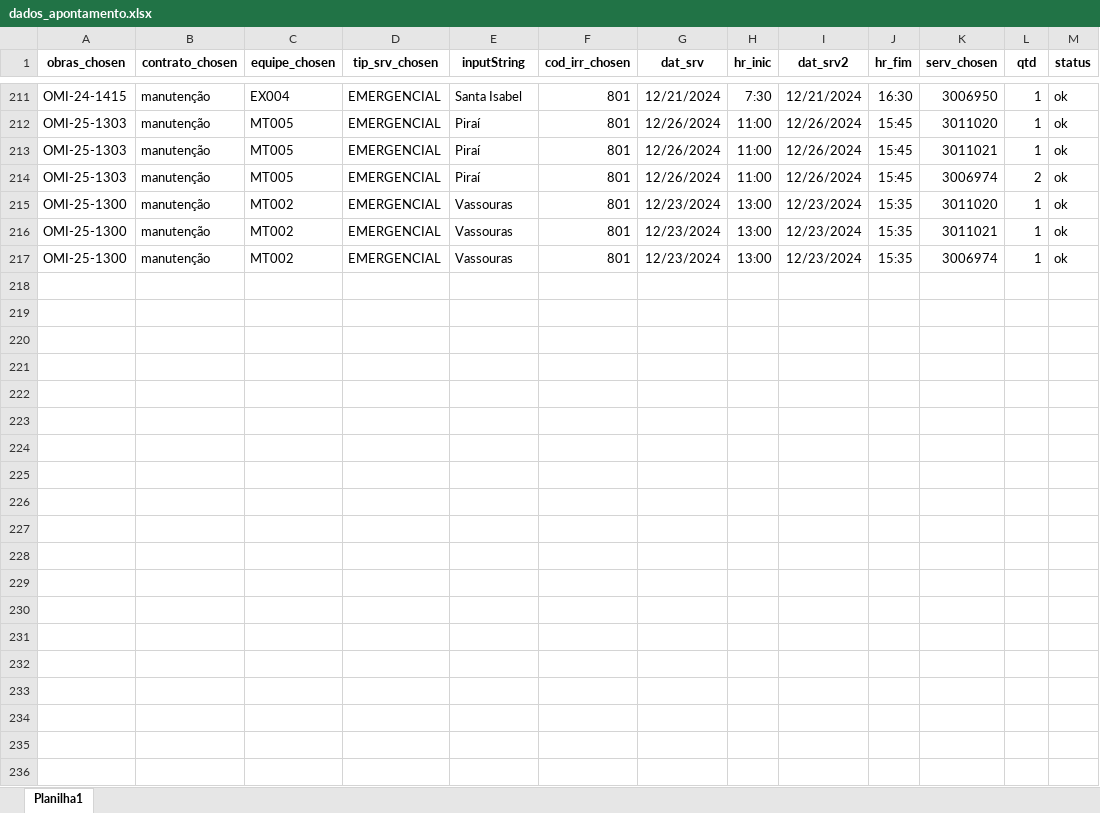
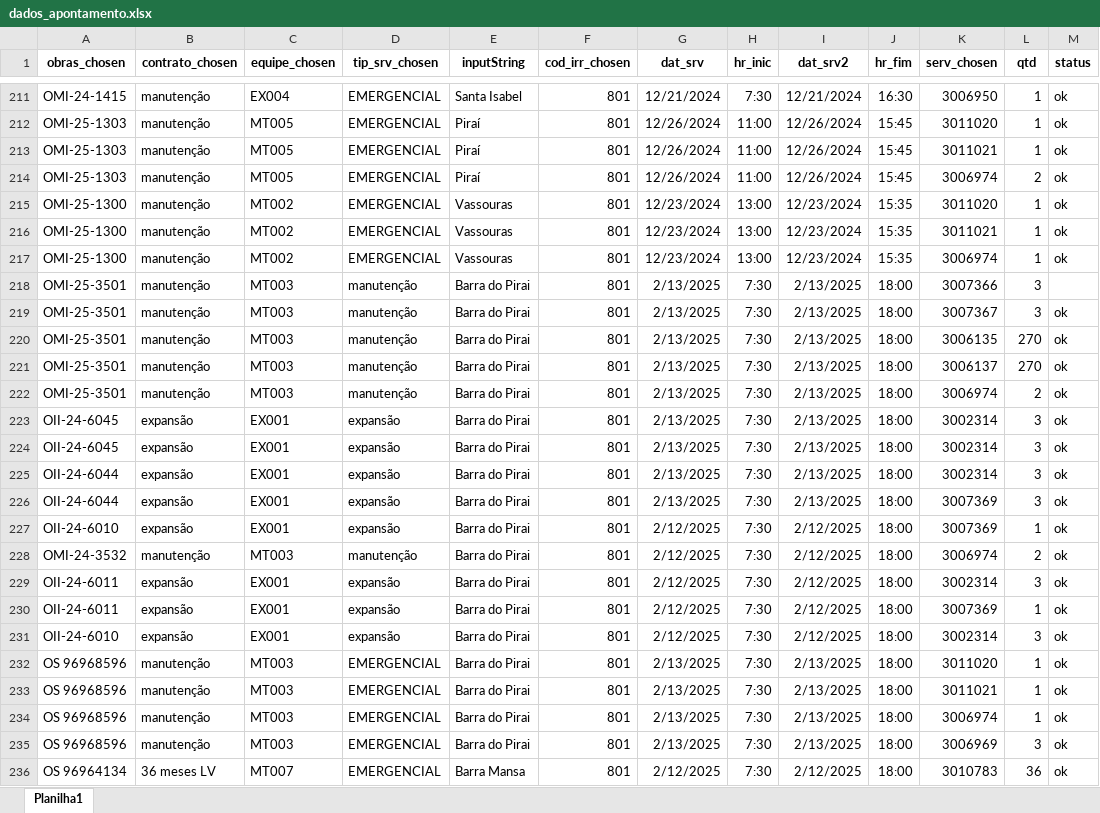
Before and after one commit to fabriciogama26/RobosCeneged, an Excel workbook: dados_apontamento.xlsx, sheet Planilha1, drawn as a sheet; only a part is shown, gaps mark what is left out; values as stored, in another font and other column widths than the file's, no borders; the diff covers the shown part only; the diff names each change by its address in the sheet, - before the commit and + after, or states it on an @@ line.

```diff
--- a/dados_apontamento.xlsx (sheet Planilha1)
+++ b/dados_apontamento.xlsx (sheet Planilha1)
+row 218: OMI-25-3501 | manutenção | MT003 | manutenção | Barra do Pirai | 801 | 2/13/2025 | 7:30 | 2/13/2025 | 18:00 | 3007366 | 3
+row 219: OMI-25-3501 | manutenção | MT003 | manutenção | Barra do Pirai | 801 | 2/13/2025 | 7:30 | 2/13/2025 | 18:00 | 3007367 | 3 | ok
+row 220: OMI-25-3501 | manutenção | MT003 | manutenção | Barra do Pirai | 801 | 2/13/2025 | 7:30 | 2/13/2025 | 18:00 | 3006135 | 270 | ok
+row 221: OMI-25-3501 | manutenção | MT003 | manutenção | Barra do Pirai | 801 | 2/13/2025 | 7:30 | 2/13/2025 | 18:00 | 3006137 | 270 | ok
+row 222: OMI-25-3501 | manutenção | MT003 | manutenção | Barra do Pirai | 801 | 2/13/2025 | 7:30 | 2/13/2025 | 18:00 | 3006974 | 2 | ok
+row 223: OII-24-6045 | expansão | EX001 | expansão | Barra do Pirai | 801 | 2/13/2025 | 7:30 | 2/13/2025 | 18:00 | 3002314 | 3 | ok
+row 224: OII-24-6045 | expansão | EX001 | expansão | Barra do Pirai | 801 | 2/13/2025 | 7:30 | 2/13/2025 | 18:00 | 3002314 | 3 | ok
+row 225: OII-24-6044 | expansão | EX001 | expansão | Barra do Pirai | 801 | 2/13/2025 | 7:30 | 2/13/2025 | 18:00 | 3002314 | 3 | ok
+row 226: OII-24-6044 | expansão | EX001 | expansão | Barra do Pirai | 801 | 2/13/2025 | 7:30 | 2/13/2025 | 18:00 | 3007369 | 3 | ok
+row 227: OII-24-6010 | expansão | EX001 | expansão | Barra do Pirai | 801 | 2/12/2025 | 7:30 | 2/12/2025 | 18:00 | 3007369 | 1 | ok
+row 228: OMI-24-3532 | manutenção | MT003 | manutenção | Barra do Pirai | 801 | 2/12/2025 | 7:30 | 2/12/2025 | 18:00 | 3006974 | 2 | ok
+row 229: OII-24-6011 | expansão | EX001 | expansão | Barra do Pirai | 801 | 2/12/2025 | 7:30 | 2/12/2025 | 18:00 | 3002314 | 3 | ok
+row 230: OII-24-6011 | expansão | EX001 | expansão | Barra do Pirai | 801 | 2/12/2025 | 7:30 | 2/12/2025 | 18:00 | 3007369 | 1 | ok
+row 231: OII-24-6010 | expansão | EX001 | expansão | Barra do Pirai | 801 | 2/12/2025 | 7:30 | 2/12/2025 | 18:00 | 3002314 | 3 | ok
+row 232: OS 96968596 | manutenção | MT003 | EMERGENCIAL | Barra do Pirai | 801 | 2/13/2025 | 7:30 | 2/13/2025 | 18:00 | 3011020 | 1 | ok
+row 233: OS 96968596 | manutenção | MT003 | EMERGENCIAL | Barra do Pirai | 801 | 2/13/2025 | 7:30 | 2/13/2025 | 18:00 | 3011021 | 1 | ok
+row 234: OS 96968596 | manutenção | MT003 | EMERGENCIAL | Barra do Pirai | 801 | 2/13/2025 | 7:30 | 2/13/2025 | 18:00 | 3006974 | 1 | ok
+row 235: OS 96968596 | manutenção | MT003 | EMERGENCIAL | Barra do Pirai | 801 | 2/13/2025 | 7:30 | 2/13/2025 | 18:00 | 3006969 | 3 | ok
+row 236: OS 96964134 | 36 meses LV | MT007 | EMERGENCIAL | Barra Mansa | 801 | 2/12/2025 | 7:30 | 2/12/2025 | 18:00 | 3010783 | 36 | ok
```
Also changed, not shown: 54 added rows elsewhere in this sheet, 7 other files.
